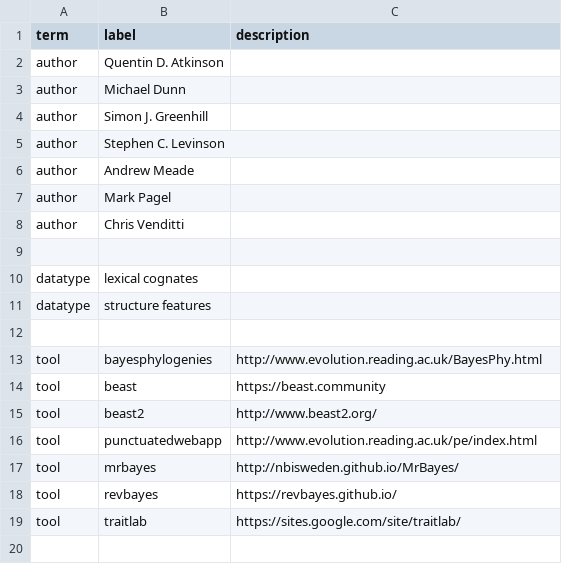
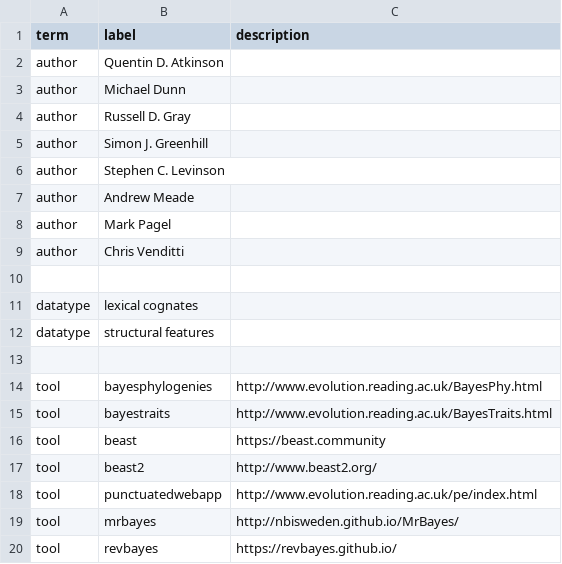
Before and after one commit to SimonGreenhill/LangPhyDB, a CSV file: terms.csv, drawn as a sheet; only a part is shown; the shorter side is filled out with more unchanged rows.

```diff
--- a/terms.csv
+++ b/terms.csv
@@ -3,2 +3,3 @@ author,Quentin D. Atkinson,
 author,Michael Dunn,
+author,Russell D. Gray,
 author,Simon J. Greenhill,
@@ -10,5 +11,6 @@ author,Chris Venditti,
 datatype,lexical cognates,
-datatype,structure features,
+datatype,structural features,
 
 tool,bayesphylogenies,http://www.evolution.reading.ac.uk/BayesPhy.html
+tool,bayestraits,http://www.evolution.reading.ac.uk/BayesTraits.html
 tool,beast,https://beast.community
```
Also changed, not shown: 5 other files.
